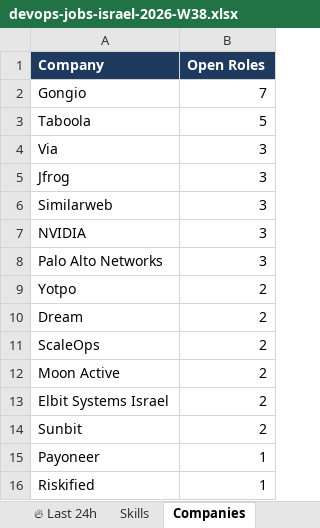
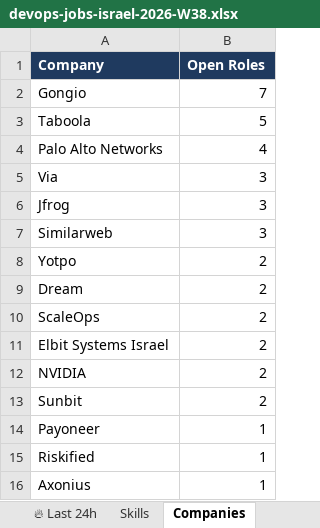
Before and after one commit to OrelBello/devops-market-data, an Excel workbook: reports/devops-jobs-israel-2026-W38.xlsx, sheet Companies, drawn as a sheet; values as stored, in another font and other column widths than the file's, no borders; removed rows and columns are numbered as before the commit, all else as after; the diff names each change by its address in the sheet, - before the commit and + after, or states it on an @@ line.

```diff
--- a/reports/devops-jobs-israel-2026-W38.xlsx (sheet Companies)
+++ b/reports/devops-jobs-israel-2026-W38.xlsx (sheet Companies)
+row 4: Palo Alto Networks | 4
-row 7: NVIDIA | 3
-row 8: Palo Alto Networks | 3
-row 12: Moon Active | 2
+row 12: NVIDIA | 2
+row 16: Axonius | 1
```
Also changed, not shown: sheet All Jobs, sheet 🔥 Last 24h, sheet Hiring Strength, sheet 🪜 Junior Top Picks, sheet Locations, sheet Junior Stack Demand, 3 more sheets, reports/devops-jobs-israel-latest.xlsx, reports/devops-juniors-israel-2026-W38.xlsx, 10 other files.
